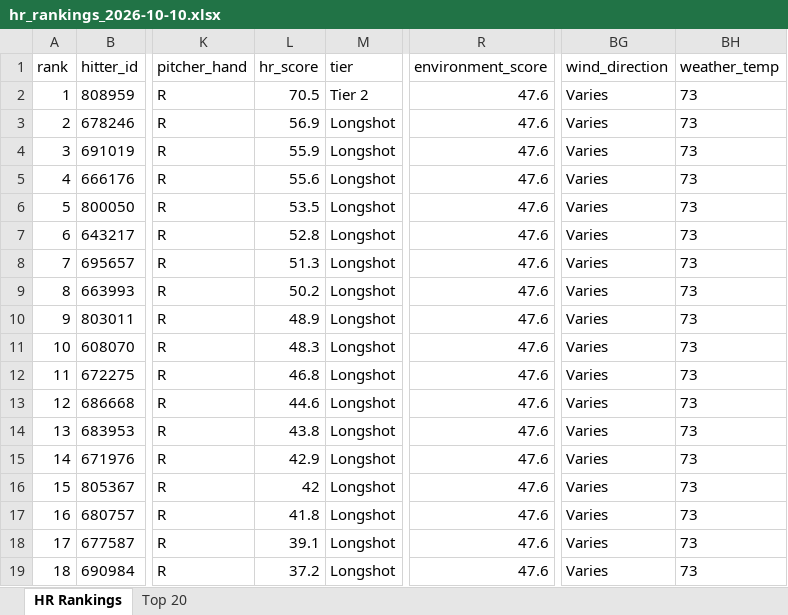
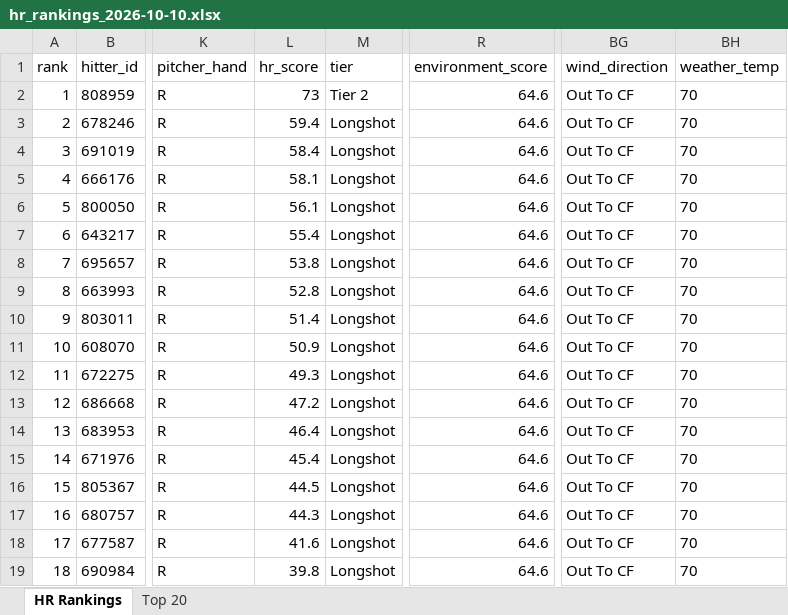
Before and after one commit to etbell28/barreliq, an Excel workbook: outputs/daily/hr_rankings_2026-10-10.xlsx, sheet HR Rankings, drawn as a sheet; only a part is shown, gaps mark what is left out; values as stored, in another font and other column widths than the file's, no borders; the diff names each change by its address in the sheet, - before the commit and + after, or states it on an @@ line.

```diff
--- a/outputs/daily/hr_rankings_2026-10-10.xlsx (sheet HR Rankings)
+++ b/outputs/daily/hr_rankings_2026-10-10.xlsx (sheet HR Rankings)
-L2 (hr_score): 70.5
+L2 (hr_score): 73
-R2:R19 (environment_score): 47.6
+R2:R19 (environment_score): 64.6
-BG2:BG19 (wind_direction): Varies
+BG2:BG19 (wind_direction): Out To CF
-BH2:BH19 (weather_temp): 73
+BH2:BH19 (weather_temp): 70
-L3 (hr_score): 56.9
+L3 (hr_score): 59.4
-L4 (hr_score): 55.9
+L4 (hr_score): 58.4
-L5 (hr_score): 55.6
+L5 (hr_score): 58.1
-L6 (hr_score): 53.5
+L6 (hr_score): 56.1
-L7 (hr_score): 52.8
+L7 (hr_score): 55.4
-L8 (hr_score): 51.3
+L8 (hr_score): 53.8
-L9 (hr_score): 50.2
+L9 (hr_score): 52.8
-L10 (hr_score): 48.9
+L10 (hr_score): 51.4
-L11 (hr_score): 48.3
+L11 (hr_score): 50.9
-L12 (hr_score): 46.8
+L12 (hr_score): 49.3
-L13 (hr_score): 44.6
+L13 (hr_score): 47.2
-L14 (hr_score): 43.8
+L14 (hr_score): 46.4
-L15 (hr_score): 42.9
+L15 (hr_score): 45.4
-L16 (hr_score): 42
+L16 (hr_score): 44.5
-L17 (hr_score): 41.8
+L17 (hr_score): 44.3
-L18 (hr_score): 39.1
+L18 (hr_score): 41.6
-L19 (hr_score): 37.2
+L19 (hr_score): 39.8
```
Also changed, not shown: sheet Top 20, outputs/daily/hr_rankings_2026-10-10_remaining.xlsx, outputs/hr_rankings.xlsx, 14 other files.
